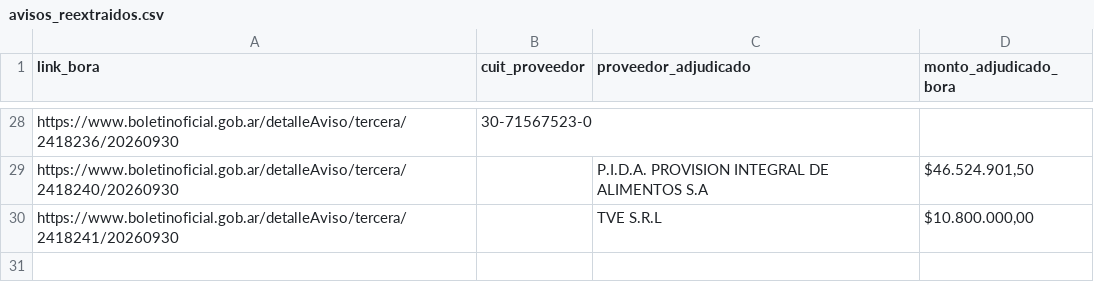
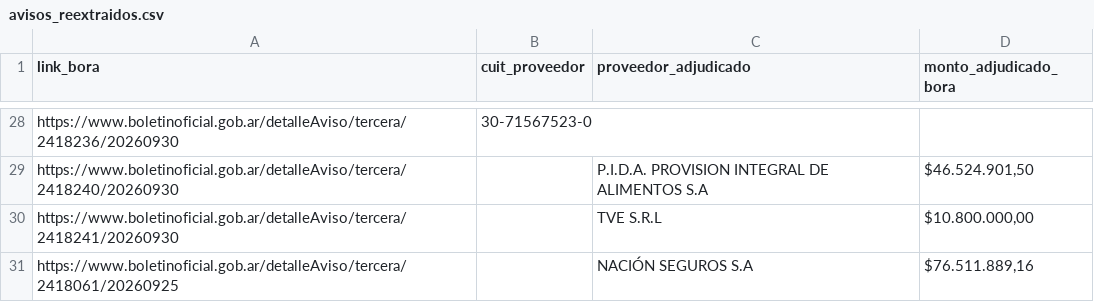
Before and after one commit to Viny2030/monitor_contratos, a CSV file: data/correcciones/avisos_reextraidos.csv, drawn as a sheet; only a part is shown, gaps mark what is left out.

```diff
--- a/data/correcciones/avisos_reextraidos.csv
+++ b/data/correcciones/avisos_reextraidos.csv
@@ -30 +30,2 @@ https://www.boletinoficial.gob.ar/detalleAviso/tercera/2418240/20260930,,P.I.D.A
 https://www.boletinoficial.gob.ar/detalleAviso/tercera/2418241/20260930,,TVE S.R.L,"$10.800.000,00"
+https://www.boletinoficial.gob.ar/detalleAviso/tercera/2418061/20260925,,NACIÓN SEGUROS S.A,"$76.511.889,16"
```
Also changed, not shown: 9 other files.
